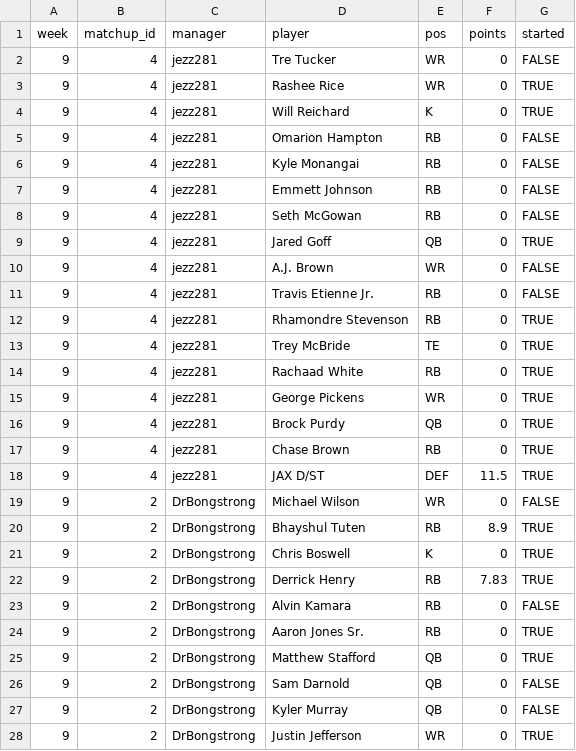
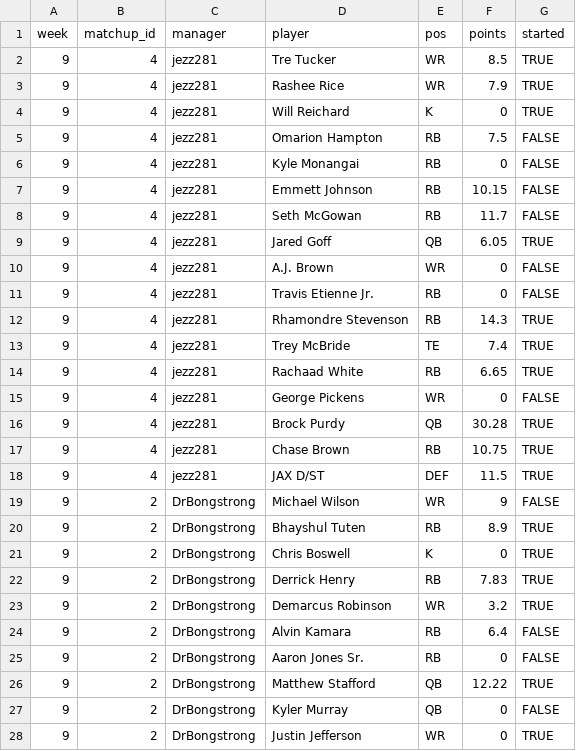
Before and after one commit to mikemartin/fantasy-football-auction-optimizer, a CSV file: data/league/results_wk09.csv, drawn as a sheet; only a part is shown; the diff covers the shown part only.

```diff
--- a/data/league/results_wk09.csv
+++ b/data/league/results_wk09.csv
@@ -1,20 +1,20 @@
 week,matchup_id,manager,player,pos,points,started
-9,4,jezz281,Tre Tucker,WR,0,FALSE
-9,4,jezz281,Rashee Rice,WR,0,TRUE
+9,4,jezz281,Tre Tucker,WR,8.5,TRUE
+9,4,jezz281,Rashee Rice,WR,7.9,TRUE
 9,4,jezz281,Will Reichard,K,0,TRUE
-9,4,jezz281,Omarion Hampton,RB,0,FALSE
+9,4,jezz281,Omarion Hampton,RB,7.5,FALSE
 9,4,jezz281,Kyle Monangai,RB,0,FALSE
-9,4,jezz281,Emmett Johnson,RB,0,FALSE
-9,4,jezz281,Seth McGowan,RB,0,FALSE
-9,4,jezz281,Jared Goff,QB,0,TRUE
+9,4,jezz281,Emmett Johnson,RB,10.15,FALSE
+9,4,jezz281,Seth McGowan,RB,11.7,FALSE
+9,4,jezz281,Jared Goff,QB,6.05,TRUE
 9,4,jezz281,A.J. Brown,WR,0,FALSE
 9,4,jezz281,Travis Etienne Jr.,RB,0,FALSE
-9,4,jezz281,Rhamondre Stevenson,RB,0,TRUE
-9,4,jezz281,Trey McBride,TE,0,TRUE
-9,4,jezz281,Rachaad White,RB,0,TRUE
-9,4,jezz281,George Pickens,WR,0,TRUE
-9,4,jezz281,Brock Purdy,QB,0,TRUE
-9,4,jezz281,Chase Brown,RB,0,TRUE
+9,4,jezz281,Rhamondre Stevenson,RB,14.3,TRUE
+9,4,jezz281,Trey McBride,TE,7.4,TRUE
+9,4,jezz281,Rachaad White,RB,6.65,TRUE
+9,4,jezz281,George Pickens,WR,0,FALSE
+9,4,jezz281,Brock Purdy,QB,30.28,TRUE
+9,4,jezz281,Chase Brown,RB,10.75,TRUE
 9,4,jezz281,JAX D/ST,DEF,11.5,TRUE
-9,2,DrBongstrong,Michael Wilson,WR,0,FALSE
+9,2,DrBongstrong,Michael Wilson,WR,9,FALSE
 9,2,DrBongstrong,Bhayshul Tuten,RB,8.9,TRUE
@@ -22,6 +22,6 @@ week,matchup_id,manager,player,pos,points,started
 9,2,DrBongstrong,Derrick Henry,RB,7.83,TRUE
-9,2,DrBongstrong,Alvin Kamara,RB,0,FALSE
-9,2,DrBongstrong,Aaron Jones Sr.,RB,0,TRUE
-9,2,DrBongstrong,Matthew Stafford,QB,0,TRUE
-9,2,DrBongstrong,Sam Darnold,QB,0,FALSE
+9,2,DrBongstrong,Demarcus Robinson,WR,3.2,TRUE
+9,2,DrBongstrong,Alvin Kamara,RB,6.4,FALSE
+9,2,DrBongstrong,Aaron Jones Sr.,RB,0,FALSE
+9,2,DrBongstrong,Matthew Stafford,QB,12.22,TRUE
 9,2,DrBongstrong,Kyler Murray,QB,0,FALSE
```
Also changed, not shown: 1 added row, 1 removed row and 119 edited cells elsewhere in this file, data/league/free_agents.csv, data/league/rosters.csv, 5 other files.
